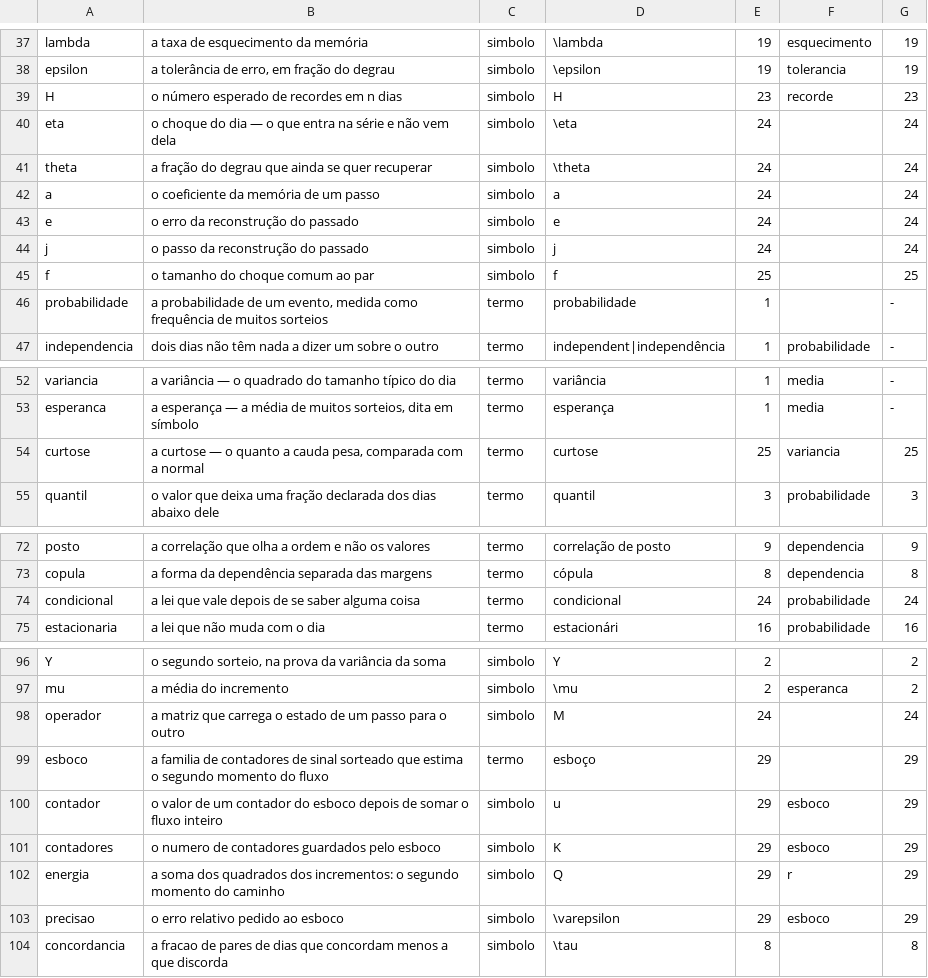
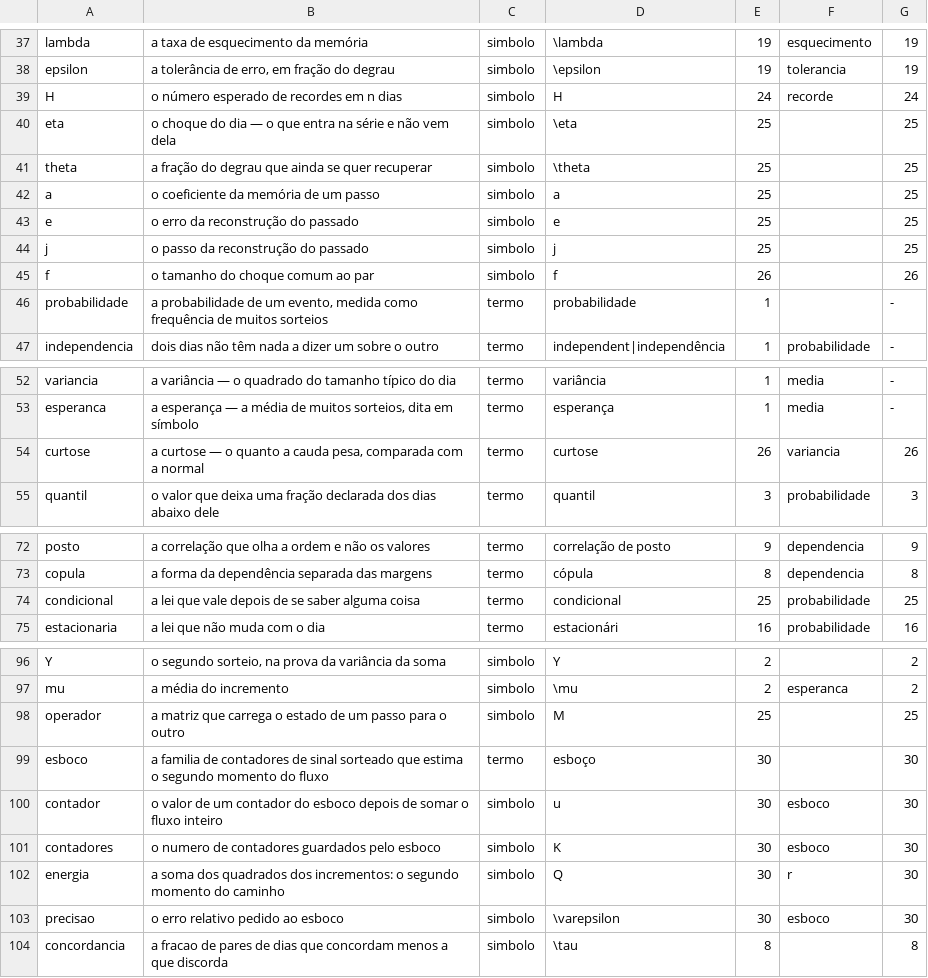
Before and after one commit to 0b3st4f3r4/k-frevo, a TSV file: dados/aterramento.tsv, drawn as a sheet; only a part is shown, gaps mark what is left out.

```diff
--- a/dados/aterramento.tsv
+++ b/dados/aterramento.tsv
@@ -38,9 +38,9 @@ lambda	a taxa de esquecimento da memória	simbolo	\lambda	19	esquecimento	19
 epsilon	a tolerância de erro, em fração do degrau	simbolo	\epsilon	19	tolerancia	19
-H	o número esperado de recordes em n dias	simbolo	H	23	recorde	23
-eta	o choque do dia — o que entra na série e não vem dela	simbolo	\eta	24		24
-theta	a fração do degrau que ainda se quer recuperar	simbolo	\theta	24		24
-a	o coeficiente da memória de um passo	simbolo	a	24		24
-e	o erro da reconstrução do passado	simbolo	e	24		24
-j	o passo da reconstrução do passado	simbolo	j	24		24
-f	o tamanho do choque comum ao par	simbolo	f	25		25
+H	o número esperado de recordes em n dias	simbolo	H	24	recorde	24
+eta	o choque do dia — o que entra na série e não vem dela	simbolo	\eta	25		25
+theta	a fração do degrau que ainda se quer recuperar	simbolo	\theta	25		25
+a	o coeficiente da memória de um passo	simbolo	a	25		25
+e	o erro da reconstrução do passado	simbolo	e	25		25
+j	o passo da reconstrução do passado	simbolo	j	25		25
+f	o tamanho do choque comum ao par	simbolo	f	26		26
 probabilidade	a probabilidade de um evento, medida como frequência de muitos sorteios	termo	probabilidade	1		-
@@ -53,3 +53,3 @@ variancia	a variância — o quadrado do tamanho típico do dia	termo	variância
 esperanca	a esperança — a média de muitos sorteios, dita em símbolo	termo	esperança	1	media	-
-curtose	a curtose — o quanto a cauda pesa, comparada com a normal	termo	curtose	25	variancia	25
+curtose	a curtose — o quanto a cauda pesa, comparada com a normal	termo	curtose	26	variancia	26
 quantil	o valor que deixa uma fração declarada dos dias abaixo dele	termo	quantil	3	probabilidade	3
@@ -73,3 +73,3 @@ posto	a correlação que olha a ordem e não os valores	termo	correlação de po
 copula	a forma da dependência separada das margens	termo	cópula	8	dependencia	8
-condicional	a lei que vale depois de se saber alguma coisa	termo	condicional	24	probabilidade	24
+condicional	a lei que vale depois de se saber alguma coisa	termo	condicional	25	probabilidade	25
 estacionaria	a lei que não muda com o dia	termo	estacionári	16	probabilidade	16
@@ -97,8 +97,8 @@ Y	o segundo sorteio, na prova da variância da soma	simbolo	Y	2		2
 mu	a média do incremento	simbolo	\mu	2	esperanca	2
-operador	a matriz que carrega o estado de um passo para o outro	simbolo	M	24		24
-esboco	a familia de contadores de sinal sorteado que estima o segundo momento do fluxo	termo	esboço	29		29
-contador	o valor de um contador do esboco depois de somar o fluxo inteiro	simbolo	u	29	esboco	29
-contadores	o numero de contadores guardados pelo esboco	simbolo	K	29	esboco	29
-energia	a soma dos quadrados dos incrementos: o segundo momento do caminho	simbolo	Q	29	r	29
-precisao	o erro relativo pedido ao esboco	simbolo	\varepsilon	29	esboco	29
+operador	a matriz que carrega o estado de um passo para o outro	simbolo	M	25		25
+esboco	a familia de contadores de sinal sorteado que estima o segundo momento do fluxo	termo	esboço	30		30
+contador	o valor de um contador do esboco depois de somar o fluxo inteiro	simbolo	u	30	esboco	30
+contadores	o numero de contadores guardados pelo esboco	simbolo	K	30	esboco	30
+energia	a soma dos quadrados dos incrementos: o segundo momento do caminho	simbolo	Q	30	r	30
+precisao	o erro relativo pedido ao esboco	simbolo	\varepsilon	30	esboco	30
 concordancia	a fracao de pares de dias que concordam menos a que discorda	simbolo	\tau	8		8
```
Also changed, not shown: 24 other files.
